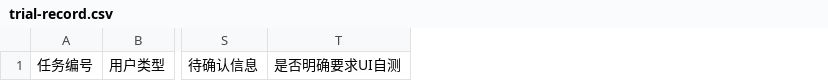
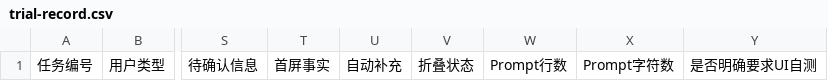
Before and after one commit to StriveToLearnCode/ai-talk-marketplace, a CSV file: ai-talk-public-marketplace/plugins/ai-talk/docs/trial-record.csv, drawn as a sheet; only a part is shown, gaps mark what is left out; the diff names each change by its address in the sheet, - before the commit and + after, or states it on an @@ line.

Commit message:
Refactor AI Talk plugin to enhance output structure and clarity
- Updated README.md to reflect changes in output format, emphasizing the display of goals, facts, and automatic supplements.
- Modified evaluation.md to include new metrics for output validation, focusing on the first screen summary and the number of facts and automatic supplements.
- Adjusted trial-record.csv to capture new output details, including first screen facts and automatic supplements.
- Revised SKILL.md to clarify the output structure, ensuring the first screen presents concise summaries and the complete prompt is wrapped in a collapsible section.
- Enhanced openai.yaml to provide a clearer description of the AI Talk functionality and default prompt.
- Updated feature-development.md to align with new output constraints, specifying character limits and the structure of the prompt.
- Improved test_skill_contract.py to validate new output requirements and ensure compliance with the updated structure.
- Refined acceptance-cases.md to reflect changes in output expectations, focusing on the first screen summary and the format of the text prompt.

```diff
--- a/ai-talk-public-marketplace/plugins/ai-talk/docs/trial-record.csv
+++ b/ai-talk-public-marketplace/plugins/ai-talk/docs/trial-record.csv
+column T, row 1: 首屏事实
+column U, row 1: 自动补充
+column V, row 1: 折叠状态
+column W, row 1: Prompt行数
+column X, row 1: Prompt字符数
```
Also changed, not shown: plugins/ai-talk/docs/trial-record.csv, 20 other files.
